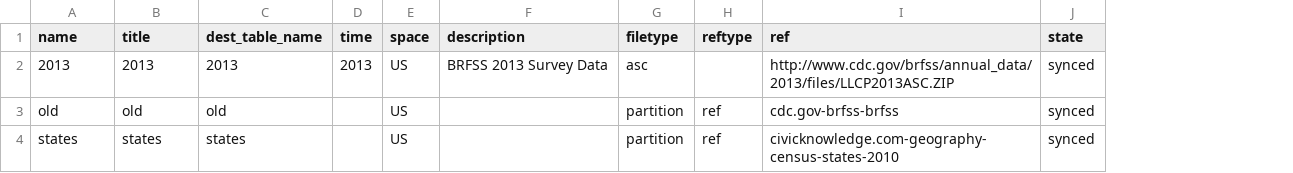
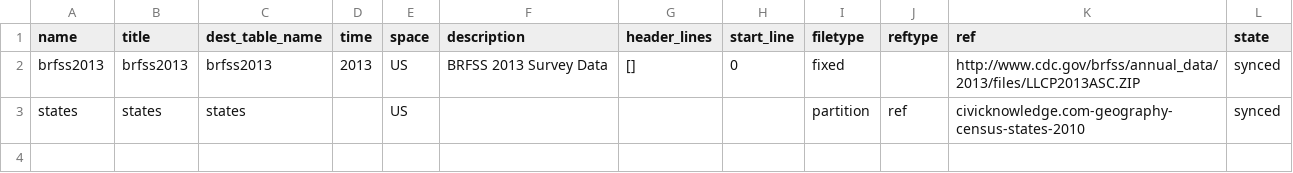
Before and after one commit to CivicKnowledge/ambry10-bundles, a CSV file: cdc.gov/brfss/sources.csv, drawn as a sheet; removed rows and columns are numbered as before the commit, all else as after; the diff names each change by its address in the sheet, - before the commit and + after, or states it on an @@ line.

Commit message:
cdc.gov/brfss: 2013 converted to brfss2013 because of CivicKnowledge/ambry#186. redmine-346.

```diff
--- a/cdc.gov/brfss/sources.csv
+++ b/cdc.gov/brfss/sources.csv
+column G (header_lines), row 2: []
+column H (start_line), row 2: 0
-A2 (name): 2013
+A2 (name): brfss2013
-B2 (title): 2013
+B2 (title): brfss2013
-C2 (dest_table_name): 2013
+C2 (dest_table_name): brfss2013
-I2 (filetype): asc
+I2 (filetype): fixed
-row 3: old | old | old |  | US |  | partition | ref | cdc.gov-brfss-brfss | synced
```
